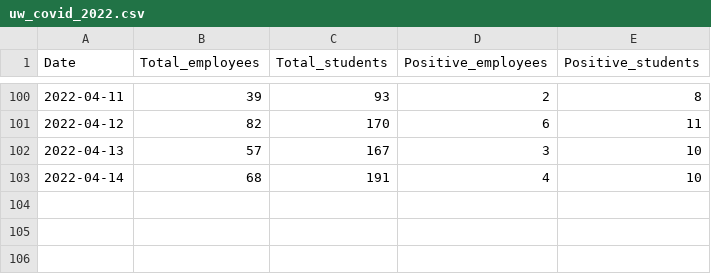
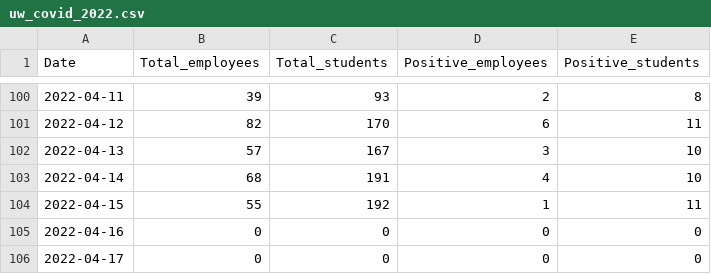
Before and after one commit to kbroman/UWCovid2021, a CSV file: uw_covid_2022.csv, drawn as a sheet; only a part is shown, gaps mark what is left out; the diff names each change by its address in the sheet, - before the commit and + after, or states it on an @@ line.

Commit message:
add 2022-04-15 to 2022-04-17 data

```diff
--- a/uw_covid_2022.csv
+++ b/uw_covid_2022.csv
+row 104: 2022-04-15 | 55 | 192 | 1 | 11
+row 105: 2022-04-16 | 0 | 0 | 0 | 0
+row 106: 2022-04-17 | 0 | 0 | 0 | 0
```
Also changed, not shown: 1 other file.
